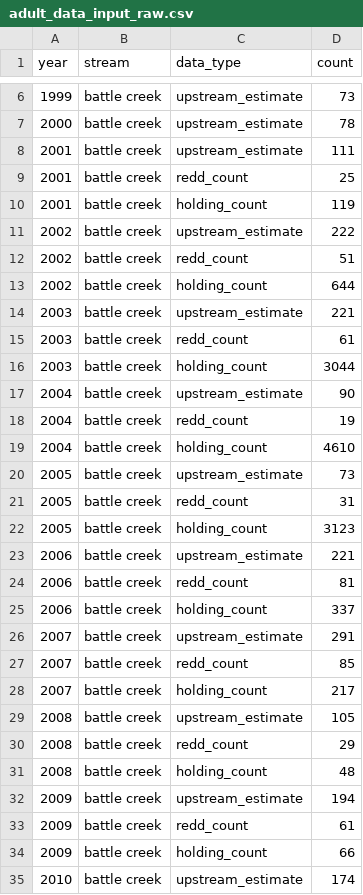
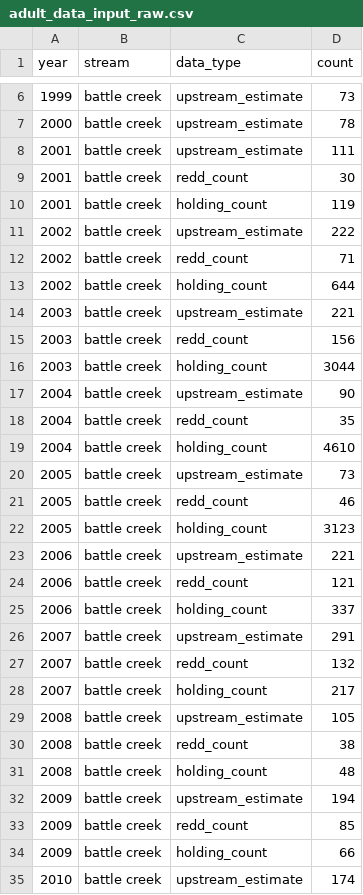
Before and after one commit to SRJPE/SRJPEmodel, a CSV file: data-raw/adult_model/adult_model_data/adult_data_input_raw.csv, drawn as a sheet; only a part is shown, gaps mark what is left out; the diff covers the shown part only.

```diff
--- a/data-raw/adult_model/adult_model_data/adult_data_input_raw.csv
+++ b/data-raw/adult_model/adult_model_data/adult_data_input_raw.csv
@@ -8,27 +8,27 @@ year,stream,data_type,count
 2001,battle creek,upstream_estimate,111
-2001,battle creek,redd_count,25
+2001,battle creek,redd_count,30
 2001,battle creek,holding_count,119
 2002,battle creek,upstream_estimate,222
-2002,battle creek,redd_count,51
+2002,battle creek,redd_count,71
 2002,battle creek,holding_count,644
 2003,battle creek,upstream_estimate,221
-2003,battle creek,redd_count,61
+2003,battle creek,redd_count,156
 2003,battle creek,holding_count,3044
 2004,battle creek,upstream_estimate,90
-2004,battle creek,redd_count,19
+2004,battle creek,redd_count,35
 2004,battle creek,holding_count,4610
 2005,battle creek,upstream_estimate,73
-2005,battle creek,redd_count,31
+2005,battle creek,redd_count,46
 2005,battle creek,holding_count,3123
 2006,battle creek,upstream_estimate,221
-2006,battle creek,redd_count,81
+2006,battle creek,redd_count,121
 2006,battle creek,holding_count,337
 2007,battle creek,upstream_estimate,291
-2007,battle creek,redd_count,85
+2007,battle creek,redd_count,132
 2007,battle creek,holding_count,217
 2008,battle creek,upstream_estimate,105
-2008,battle creek,redd_count,29
+2008,battle creek,redd_count,38
 2008,battle creek,holding_count,48
 2009,battle creek,upstream_estimate,194
-2009,battle creek,redd_count,61
+2009,battle creek,redd_count,85
 2009,battle creek,holding_count,66
```
Also changed, not shown: 23 added rows, 3 removed rows and 50 edited cells elsewhere in this file, 1 other file.
